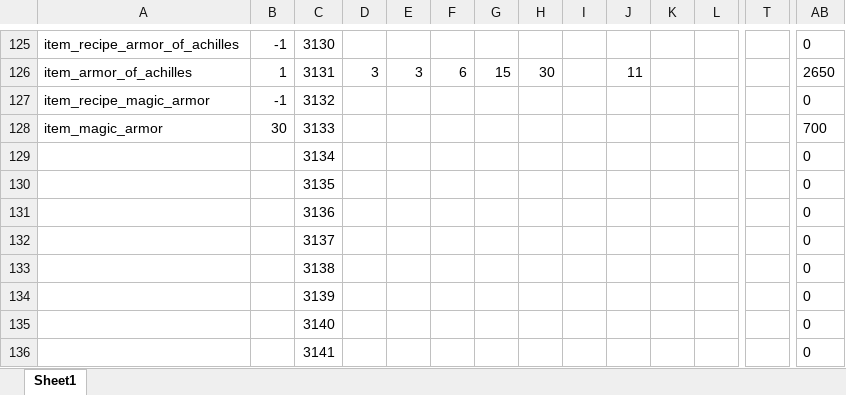
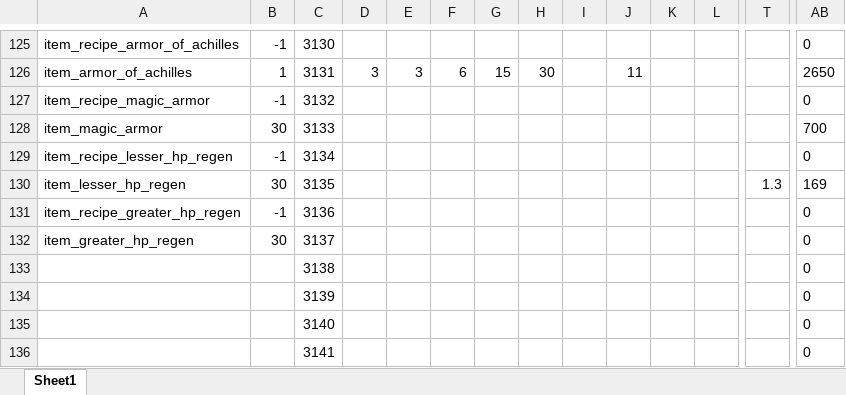
Before and after one commit to Axosh/avalore, an Excel workbook: balancing/item_balance.xlsx, sheet Sheet1, drawn as a sheet; only a part is shown, gaps mark what is left out; values as stored, in another font and other column widths than the file's, no borders; conditional formats not drawn; removed rows and columns are numbered as before the commit, all else as after; rows hold the shown columns only; the diff names each change by its address in the sheet, - before the commit and + after, or states it on an @@ line.

Commit message:
Item Tree Work

```diff
--- a/balancing/item_balance.xlsx (sheet Sheet1)
+++ b/balancing/item_balance.xlsx (sheet Sheet1)
-A129: (empty)
+A129: item_recipe_lesser_hp_regen
-B129: (empty)
+B129: -1
-row 130:  |  | 3135 |  |  |  |  |  |  |  |  |  |  | 0
-row 131:  |  | 3136 |  |  |  |  |  |  |  |  |  |  | 0
-row 132:  |  | 3137 |  |  |  |  |  |  |  |  |  |  | 0
+row 130: item_lesser_hp_regen | 30 | 3135 |  |  |  |  |  |  |  |  |  | 1.3 | 169
+row 131: item_recipe_greater_hp_regen | -1 | 3136 |  |  |  |  |  |  |  |  |  |  | 0
+row 132: item_greater_hp_regen | 30 | 3137 |  |  |  |  |  |  |  |  |  |  | 0
```
Also changed, not shown: 10 other files.
